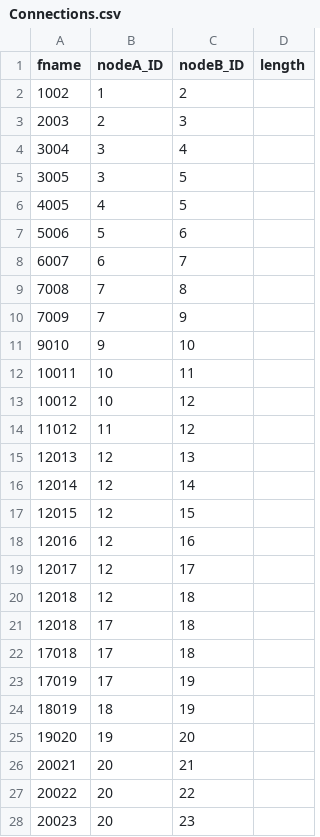
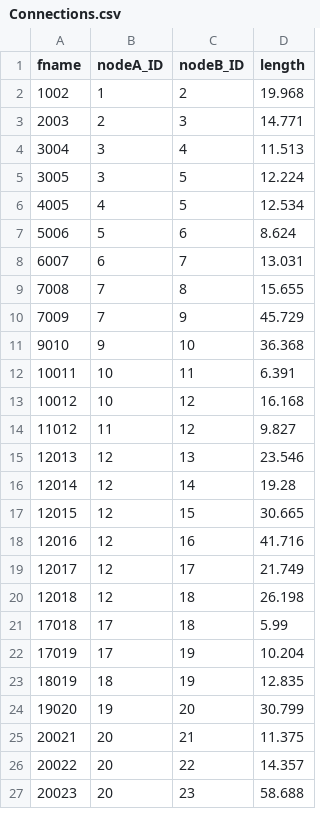
Before and after one commit to DryCreations/wsu-tunnel-app, a CSV file: WSU_Floorplans/Spiral_3-Rough_Tunnel_System-Full_System/Connections.csv, drawn as a sheet; only a part is shown; the diff covers the shown part only.

Commit message:
Update Connections.csv

```diff
--- a/WSU_Floorplans/Spiral_3-Rough_Tunnel_System-Full_System/Connections.csv
+++ b/WSU_Floorplans/Spiral_3-Rough_Tunnel_System-Full_System/Connections.csv
@@ -1,28 +1,27 @@
 fname,nodeA_ID,nodeB_ID,length
-1002,1,2,
-2003,2,3,
-3004,3,4,
-3005,3,5,
-4005,4,5,
-5006,5,6,
-6007,6,7,
-7008,7,8,
-7009,7,9,
-9010,9,10,
-10011,10,11,
-10012,10,12,
-11012,11,12,
-12013,12,13,
-12014,12,14,
-12015,12,15,
-12016,12,16,
-12017,12,17,
-12018,12,18,
-12018,17,18,
-17018,17,18,
-17019,17,19,
-18019,18,19,
-19020,19,20,
-20021,20,21,
-20022,20,22,
-20023,20,23,
+1002,1,2,19.968
+2003,2,3,14.771
+3004,3,4,11.513
+3005,3,5,12.224
+4005,4,5,12.534
+5006,5,6,8.624
+6007,6,7,13.031
+7008,7,8,15.655
+7009,7,9,45.729
+9010,9,10,36.368
+10011,10,11,6.391
+10012,10,12,16.168
+11012,11,12,9.827
+12013,12,13,23.546
+12014,12,14,19.28
+12015,12,15,30.665
+12016,12,16,41.716
+12017,12,17,21.749
+12018,12,18,26.198
+17018,17,18,5.99
+17019,17,19,10.204
+18019,18,19,12.835
+19020,19,20,30.799
+20021,20,21,11.375
+20022,20,22,14.357
+20023,20,23,58.688
```
Also changed, not shown: 48 edited cells elsewhere in this file.
